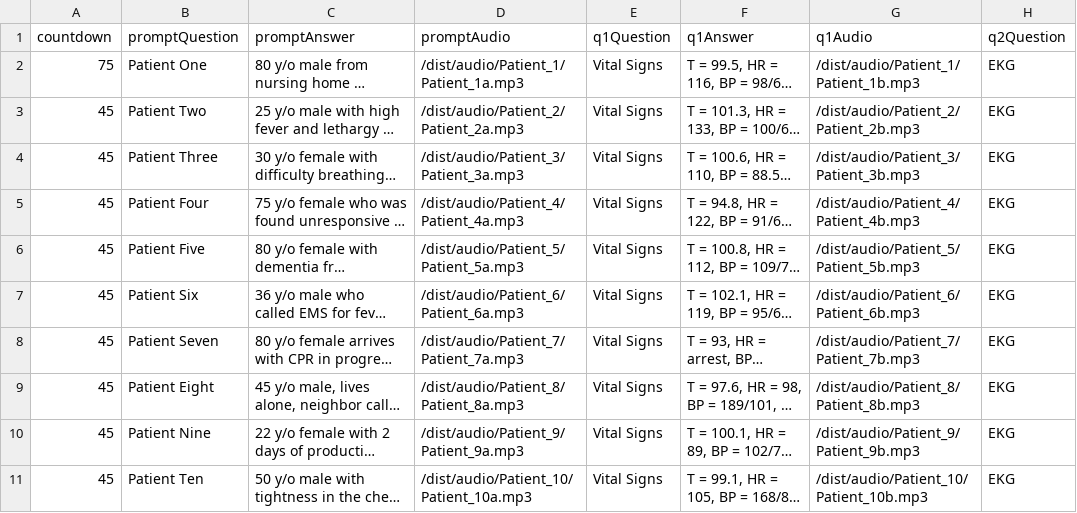
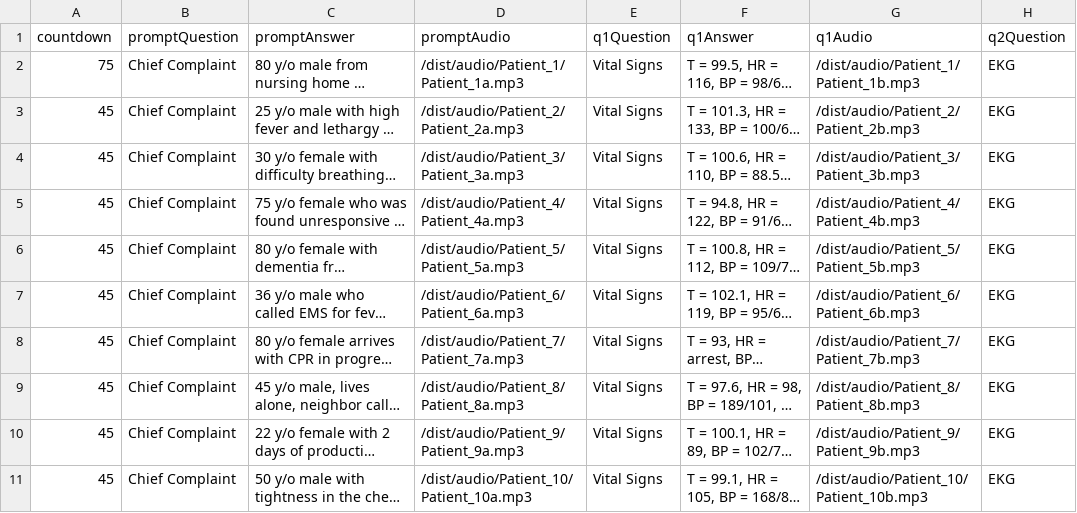
Before and after one commit to ccnmtl/austere-med-interactives, a CSV file: data/triage.csv, drawn as a sheet; only a part is shown; long unchanged cells end in …; the diff names each change by its address in the sheet, - before the commit and + after, or states it on an @@ line.

Commit message:
Update "Patient X" to "Chief Complaint"

```diff
--- a/data/triage.csv
+++ b/data/triage.csv
-B2 (promptQuestion): Patient One
+B2 (promptQuestion): Chief Complaint
-B3 (promptQuestion): Patient Two
+B3 (promptQuestion): Chief Complaint
-B4 (promptQuestion): Patient Three
+B4 (promptQuestion): Chief Complaint
-B5 (promptQuestion): Patient Four
+B5 (promptQuestion): Chief Complaint
-B6 (promptQuestion): Patient Five
+B6 (promptQuestion): Chief Complaint
-B7 (promptQuestion): Patient Six
+B7 (promptQuestion): Chief Complaint
-B8 (promptQuestion): Patient Seven
+B8 (promptQuestion): Chief Complaint
-B9 (promptQuestion): Patient Eight
+B9 (promptQuestion): Chief Complaint
-B10 (promptQuestion): Patient Nine
+B10 (promptQuestion): Chief Complaint
-B11 (promptQuestion): Patient Ten
+B11 (promptQuestion): Chief Complaint
```
